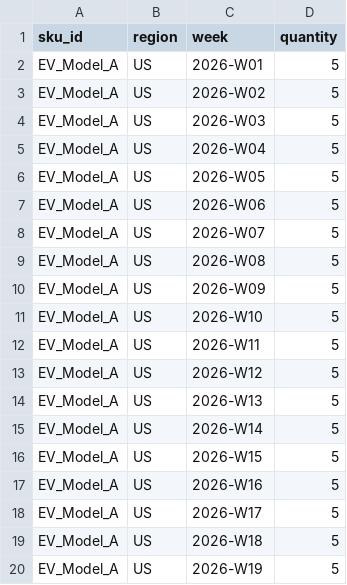
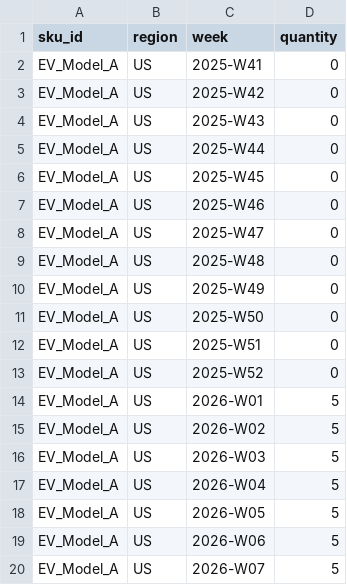
Before and after one commit to Yasushi-Osugi/wom_v1r0m0, a CSV file: data/sample/bom-test-2026/demand_forecast.csv, drawn as a sheet; only a part is shown; the shorter side is filled out with more unchanged rows.

Commit message:
bom-test-2026: Add warmup period weeks 2025-W41-W52

```diff
--- a/data/sample/bom-test-2026/demand_forecast.csv
+++ b/data/sample/bom-test-2026/demand_forecast.csv
@@ -1,2 +1,14 @@
 sku_id,region,week,quantity
+EV_Model_A,US,2025-W41,0
+EV_Model_A,US,2025-W42,0
+EV_Model_A,US,2025-W43,0
+EV_Model_A,US,2025-W44,0
+EV_Model_A,US,2025-W45,0
+EV_Model_A,US,2025-W46,0
+EV_Model_A,US,2025-W47,0
+EV_Model_A,US,2025-W48,0
+EV_Model_A,US,2025-W49,0
+EV_Model_A,US,2025-W50,0
+EV_Model_A,US,2025-W51,0
+EV_Model_A,US,2025-W52,0
 EV_Model_A,US,2026-W01,5
```
Also changed, not shown: 1 other file.
